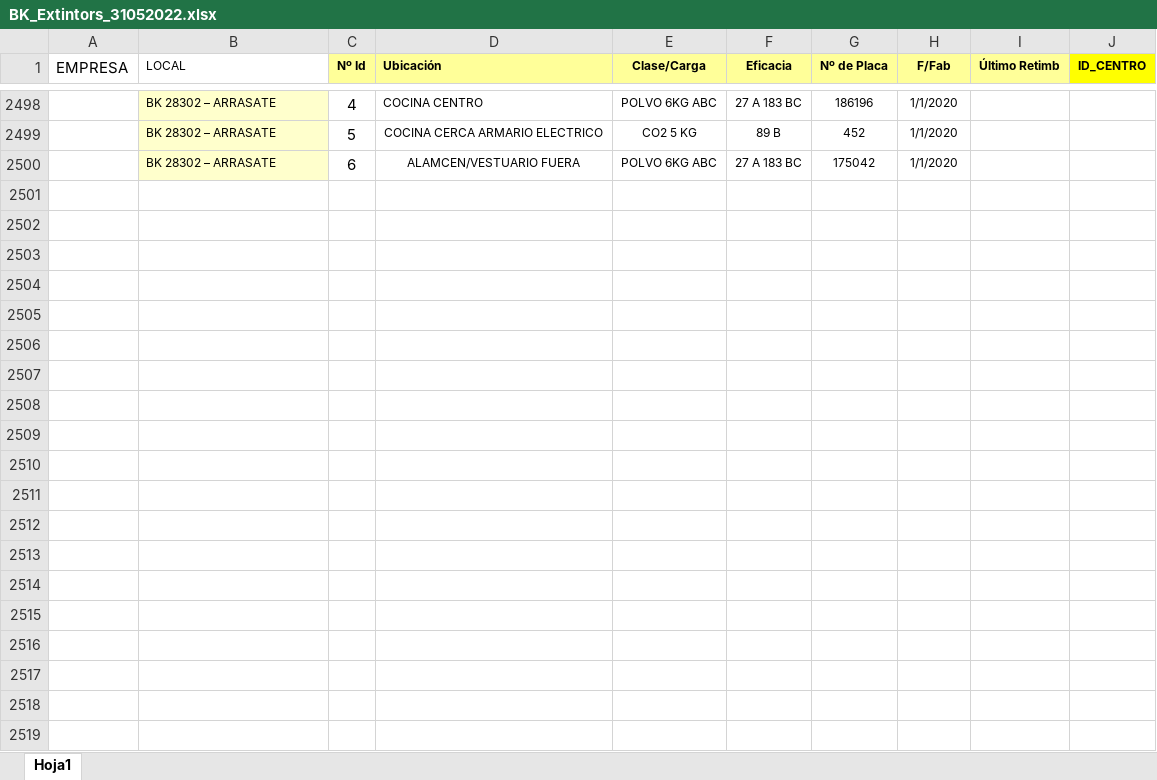
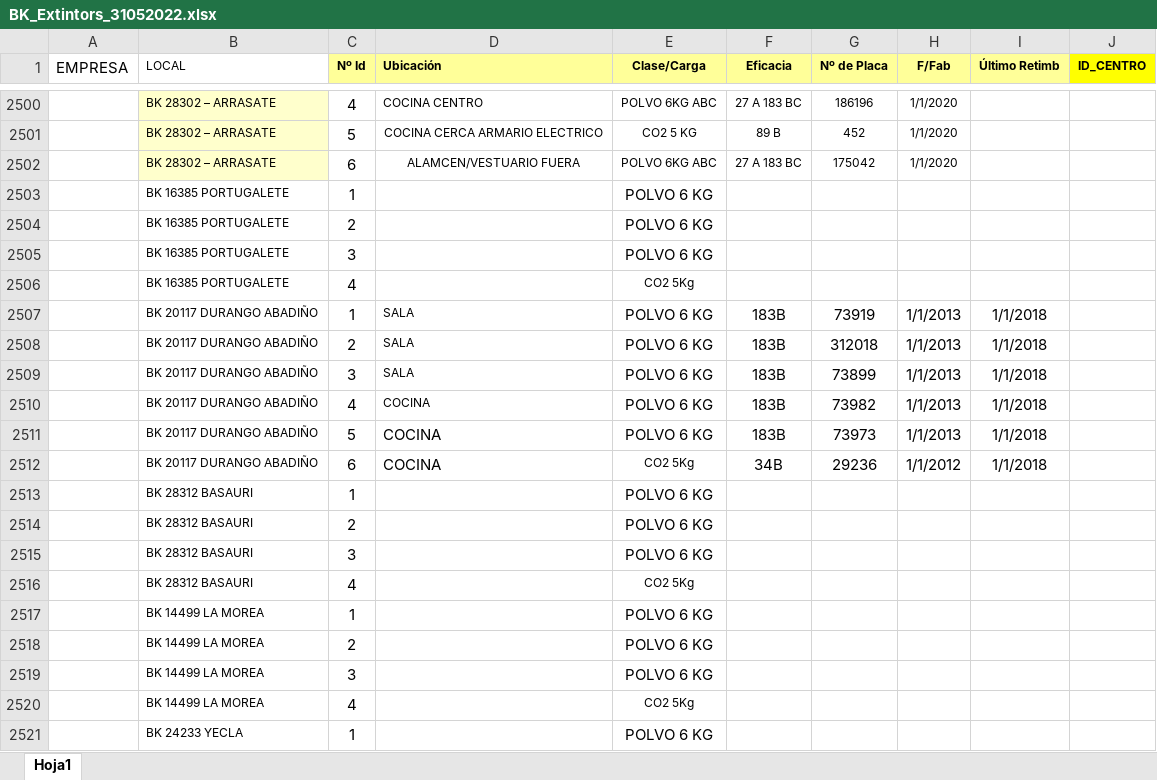
Before and after one commit to ToniBaixa/Mancivent, an Excel workbook: BK_Extintors_31052022.xlsx, sheet Hoja1, drawn as a sheet; only a part is shown, gaps mark what is left out; values as stored, in another font and other column widths than the file's, no borders; the diff covers the shown part only; the diff names each change by its address in the sheet, - before the commit and + after, or states it on an @@ line.

```diff
--- a/BK_Extintors_31052022.xlsx (sheet Hoja1)
+++ b/BK_Extintors_31052022.xlsx (sheet Hoja1)
+row 2503:  | BK 16385 PORTUGALETE | 1 |  | POLVO 6 KG
+row 2504:  | BK 16385 PORTUGALETE | 2 |  | POLVO 6 KG
+row 2505:  | BK 16385 PORTUGALETE | 3 |  | POLVO 6 KG
+row 2506:  | BK 16385 PORTUGALETE | 4 |  | CO2 5Kg
+row 2507:  | BK 20117 DURANGO ABADIÑO | 1 | SALA | POLVO 6 KG | 183B | 73919 | 1/1/2013 | 1/1/2018
+row 2508:  | BK 20117 DURANGO ABADIÑO | 2 | SALA | POLVO 6 KG | 183B | 312018 | 1/1/2013 | 1/1/2018
+row 2509:  | BK 20117 DURANGO ABADIÑO | 3 | SALA | POLVO 6 KG | 183B | 73899 | 1/1/2013 | 1/1/2018
+row 2510:  | BK 20117 DURANGO ABADIÑO | 4 | COCINA | POLVO 6 KG | 183B | 73982 | 1/1/2013 | 1/1/2018
+row 2511:  | BK 20117 DURANGO ABADIÑO | 5 | COCINA | POLVO 6 KG | 183B | 73973 | 1/1/2013 | 1/1/2018
+row 2512:  | BK 20117 DURANGO ABADIÑO | 6 | COCINA | CO2 5Kg | 34B | 29236 | 1/1/2012 | 1/1/2018
+row 2513:  | BK 28312 BASAURI | 1 |  | POLVO 6 KG
+row 2514:  | BK 28312 BASAURI | 2 |  | POLVO 6 KG
+row 2515:  | BK 28312 BASAURI | 3 |  | POLVO 6 KG
+row 2516:  | BK 28312 BASAURI | 4 |  | CO2 5Kg
+row 2517:  | BK 14499 LA MOREA | 1 |  | POLVO 6 KG
+row 2518:  | BK 14499 LA MOREA | 2 |  | POLVO 6 KG
+row 2519:  | BK 14499 LA MOREA | 3 |  | POLVO 6 KG
+row 2520:  | BK 14499 LA MOREA | 4 |  | CO2 5Kg
+row 2521:  | BK 24233 YECLA | 1 |  | POLVO 6 KG
```
Also changed, not shown: 301 added rows, 5 removed rows and 1 edited cell elsewhere in this sheet, Llistat_Popeye_Safety_31052022.xlsx, 4 other files.
